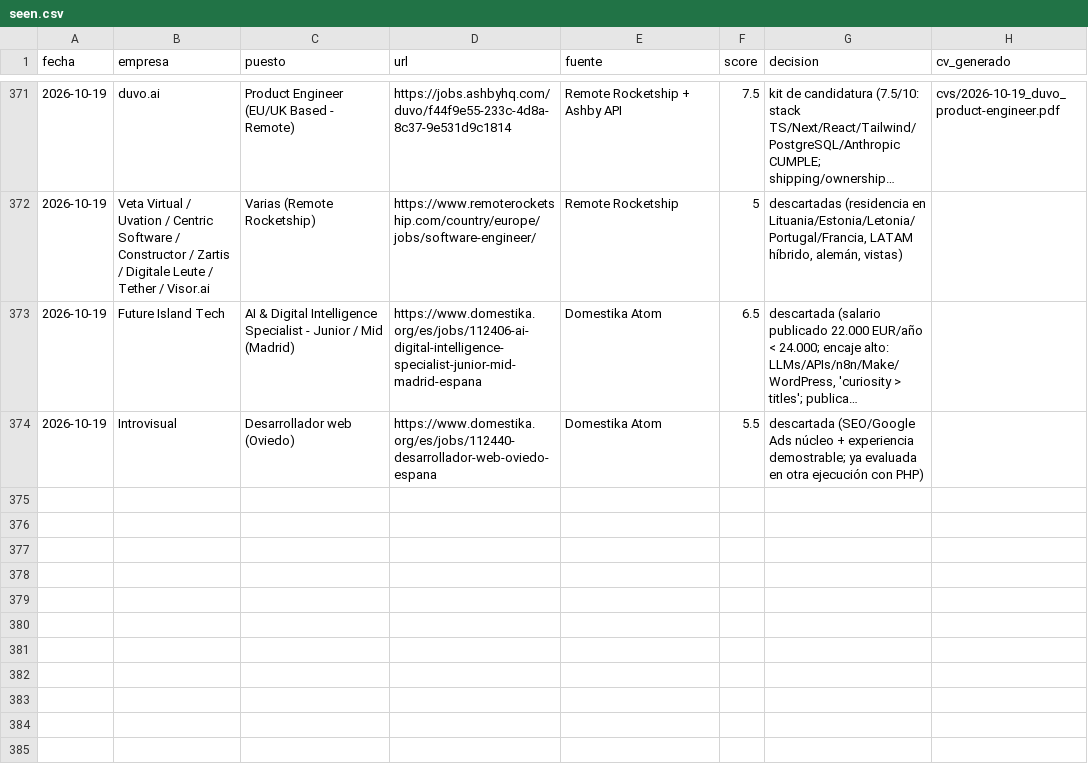
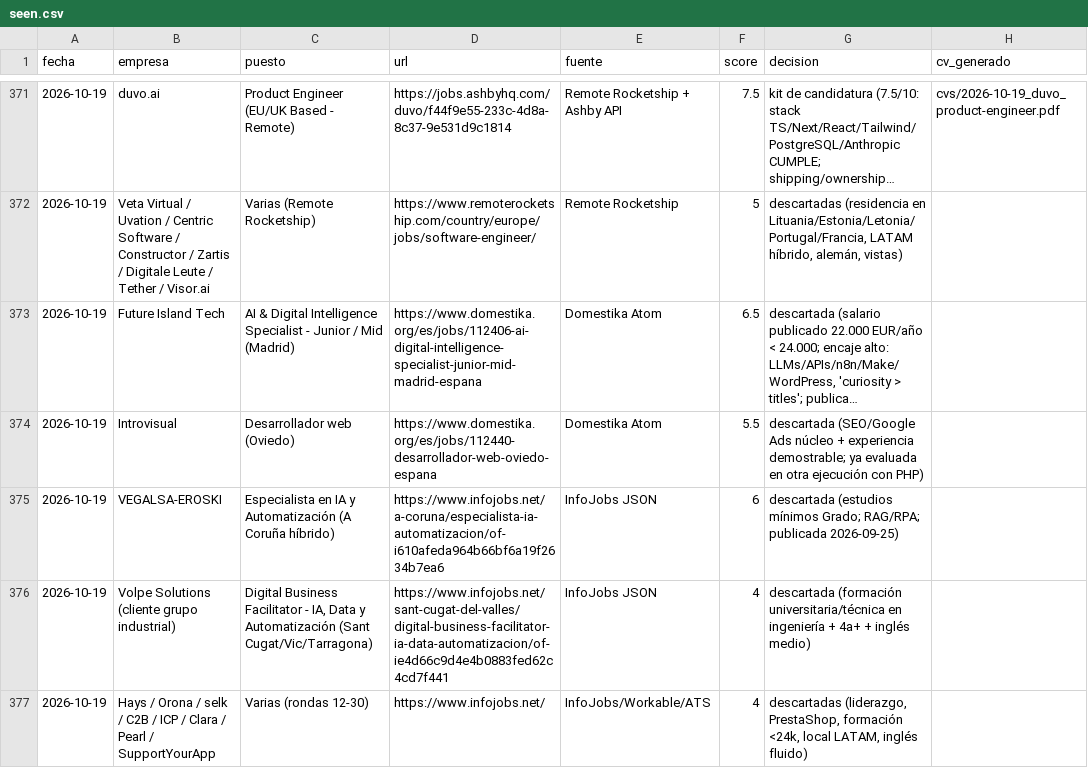
Before and after one commit to mounirb-dev/career-ops-mounir, a CSV file: data/seen.csv, drawn as a sheet; only a part is shown, gaps mark what is left out; long unchanged cells end in ….

```diff
--- a/data/seen.csv
+++ b/data/seen.csv
@@ -374 +374,4 @@ fecha,empresa,puesto,url,fuente,score,decision,cv_generado
 2026-10-19,Introvisual,Desarrollador web (Oviedo),https://www.domestika.org/es/jobs/112440-desarrollador-web-oviedo-espana,Domestika Atom,5.5,descartada (SEO/Google Ads núcleo + experiencia demostrable; ya evaluada en otra ejecución con PHP),
+2026-10-19,VEGALSA-EROSKI,Especialista en IA y Automatización (A Coruña híbrido),https://www.infojobs.net/a-coruna/especialista-ia-automatizacion/of-i610afeda964b66bf6a19f2634b7ea6,InfoJobs JSON,6,descartada (estudios mínimos Grado; RAG/RPA; publicada 2026-09-25),
+2026-10-19,Volpe Solutions (cliente grupo industrial),"Digital Business Facilitator - IA, Data y Automatización (Sant Cugat/Vic/Tarragona)",https://www.infojobs.net/sant-cugat-del-valles/digital-business-facilitator-ia-data-automatizacion/of-ie4d66c9d4e4b0883fed62c4cd7f441,InfoJobs JSON,4,descartada (formación universitaria/técnica en ingeniería + 4a+ + inglés medio),
+2026-10-19,Hays / Orona / selk / C2B / ICP / Clara / Pearl / SupportYourApp,Varias (rondas 12-30),https://www.infojobs.net/,InfoJobs/Workable/ATS,4,"descartadas (liderazgo, PrestaShop, formación <24k, local LATAM, inglés fluido)",
```
Also changed, not shown: 2 other files.
